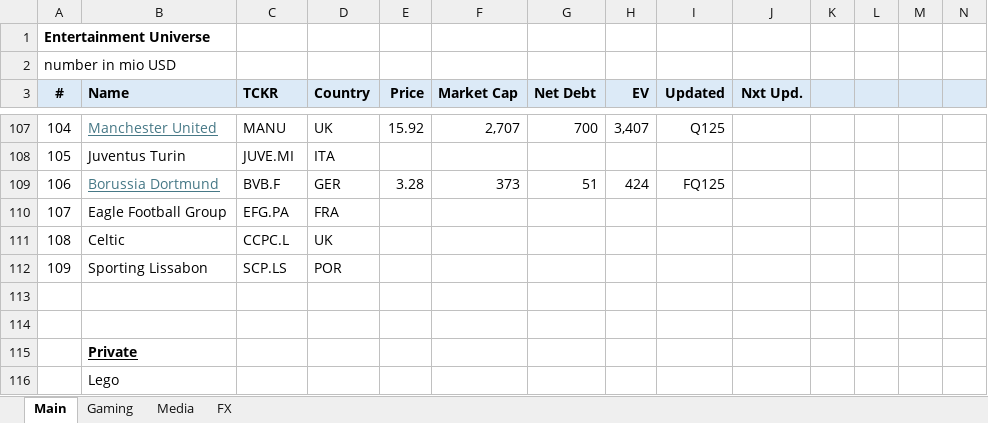
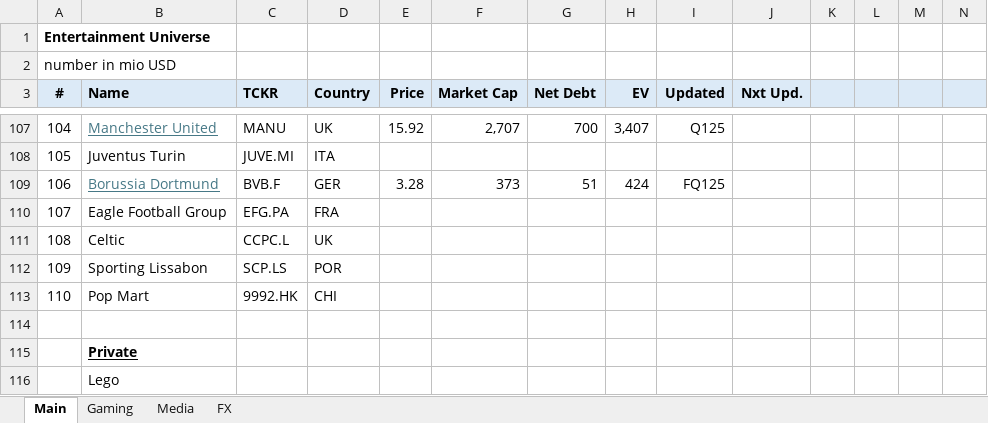
Before and after one commit to oscarsettje/MetaModels, an Excel workbook: Entertainment.xlsx, sheet Main, drawn as a sheet; only a part is shown, gaps mark what is left out; values as stored, in another font and other column widths than the file's, no borders; rows hold the shown columns only; the diff names each change by its address in the sheet, - before the commit and + after, or states it on an @@ line.

```diff
--- a/Entertainment.xlsx (sheet Main)
+++ b/Entertainment.xlsx (sheet Main)
-row 113: (empty)
+row 113: 110 | Pop Mart | 9992.HK | CHI
```
Also changed, not shown: ConsumerGoods.xlsx, Fashion.xlsx, 5 other files.
